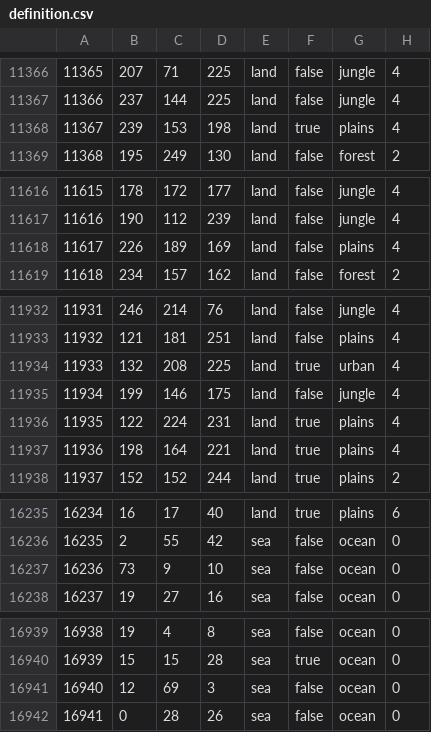
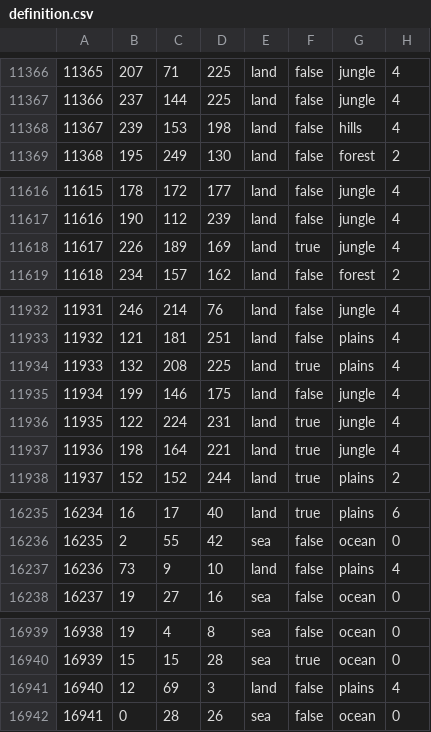
Before and after one commit to Choo-Choo-Oreo/aNCFO_cco, a CSV file: map/definition.csv, drawn as a sheet; only a part is shown, gaps mark what is left out; the diff covers the shown part only.

```diff
--- a/map/definition.csv
+++ b/map/definition.csv
@@ -11367,3 +11367,3 @@
 11366;237;144;225;land;false;jungle;4
-11367;239;153;198;land;true;plains;4
+11367;239;153;198;land;false;hills;4
 11368;195;249;130;land;false;forest;2
@@ -11617,3 +11617,3 @@
 11616;190;112;239;land;false;jungle;4
-11617;226;189;169;land;false;plains;4
+11617;226;189;169;land;true;jungle;4
 11618;234;157;162;land;false;forest;2
@@ -11933,6 +11933,6 @@
 11932;121;181;251;land;false;plains;4
-11933;132;208;225;land;true;urban;4
+11933;132;208;225;land;true;plains;4
 11934;199;146;175;land;false;jungle;4
-11935;122;224;231;land;true;plains;4
-11936;198;164;221;land;true;plains;4
+11935;122;224;231;land;true;jungle;4
+11936;198;164;221;land;true;jungle;4
 11937;152;152;244;land;true;plains;2
@@ -16236,3 +16236,3 @@
 16235;2;55;42;sea;false;ocean;0
-16236;73;9;10;sea;false;ocean;0
+16236;73;9;10;land;false;plains;4
 16237;19;27;16;sea;false;ocean;0
@@ -16940,3 +16940,3 @@
 16939;15;15;28;sea;true;ocean;0
-16940;12;69;3;sea;false;ocean;0
+16940;12;69;3;land;false;plains;4
 16941;0;28;26;sea;false;ocean;0
```
Also changed, not shown: 95 edited cells elsewhere in this file, map/adjacencies.csv, 6 other files.
